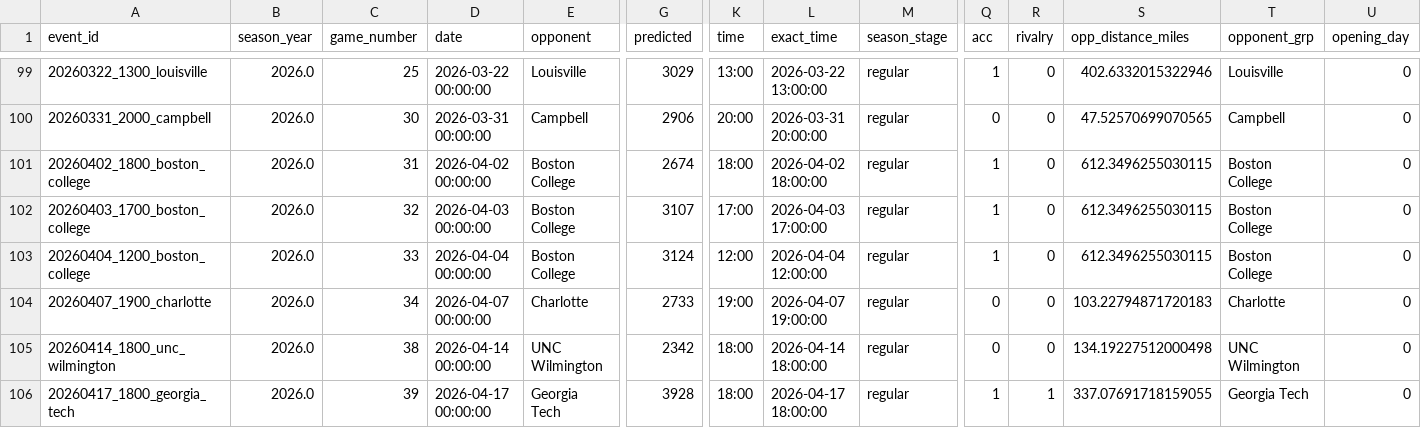
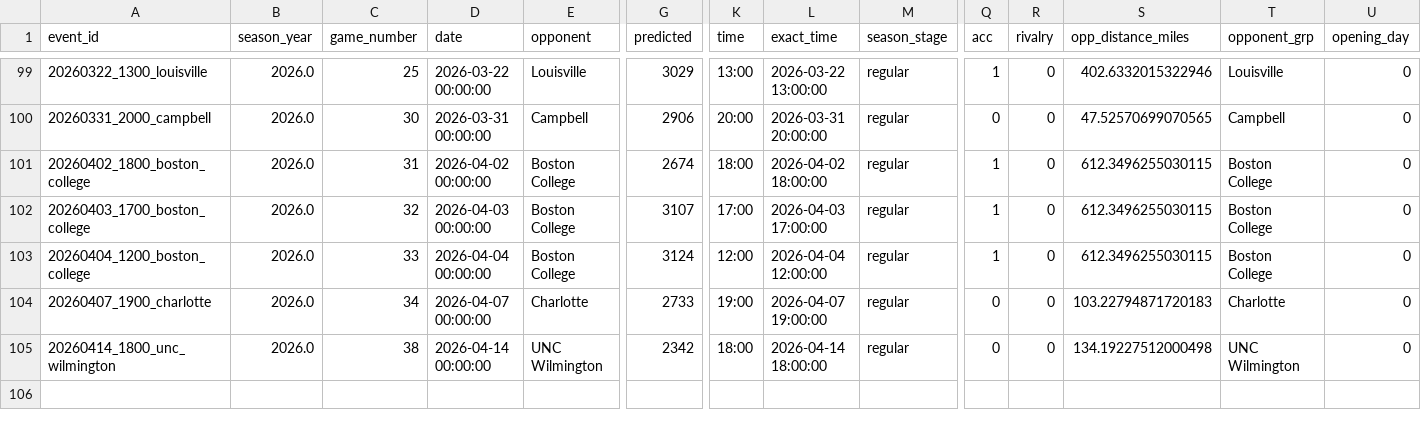
Before and after one commit to djfulk-22/Personal-S26-TeamA3-App-Repo-, a CSV file: APP/data/db_predictions_2024_2026_full_df.csv, drawn as a sheet; only a part is shown, gaps mark what is left out; rows hold the shown columns only; the diff names each change by its address in the sheet, - before the commit and + after, or states it on an @@ line.

Commit message:
Automated app data refresh 2026-04-17 05:34:35

```diff
--- a/APP/data/db_predictions_2024_2026_full_df.csv
+++ b/APP/data/db_predictions_2024_2026_full_df.csv
-row 106: 20260417_1800_georgia_tech | 2026.0 | 39 | 2026-04-17 00:00:00 | Georgia Tech | 3928 | 18:00 | 2026-04-17 18:00:00 | regular | 1 | 1 | 337.07691718159055 | Georgia Tech | 0
```
Also changed, not shown: APP/data/db_predictions_2024_2026_tier5_final_feats_export.csv, APP/data/db_predictions_2024_2026_tier5_raw_tier_cols.csv.
